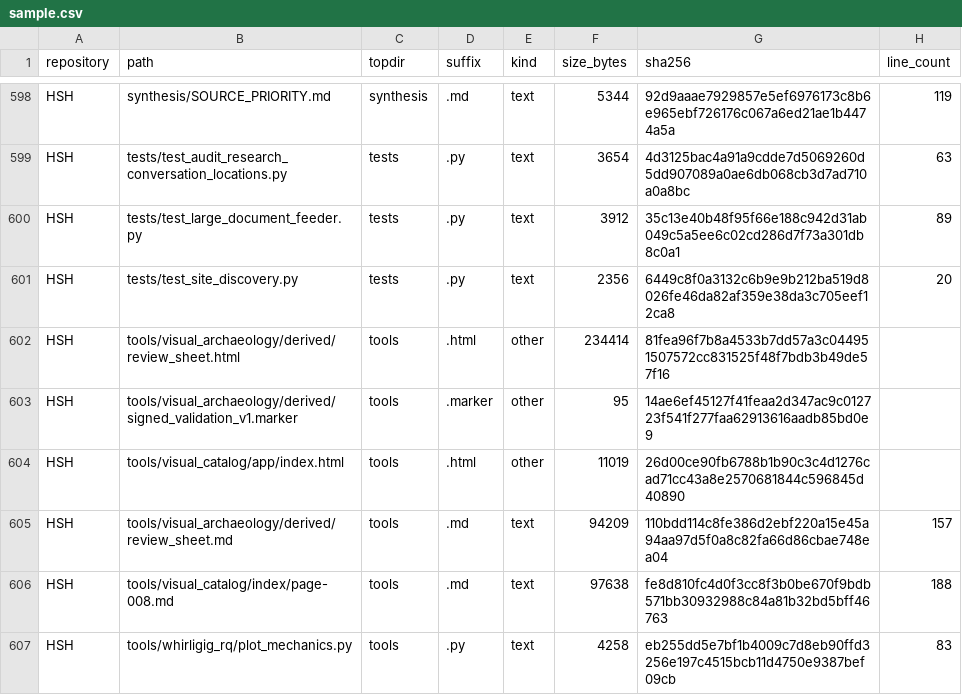
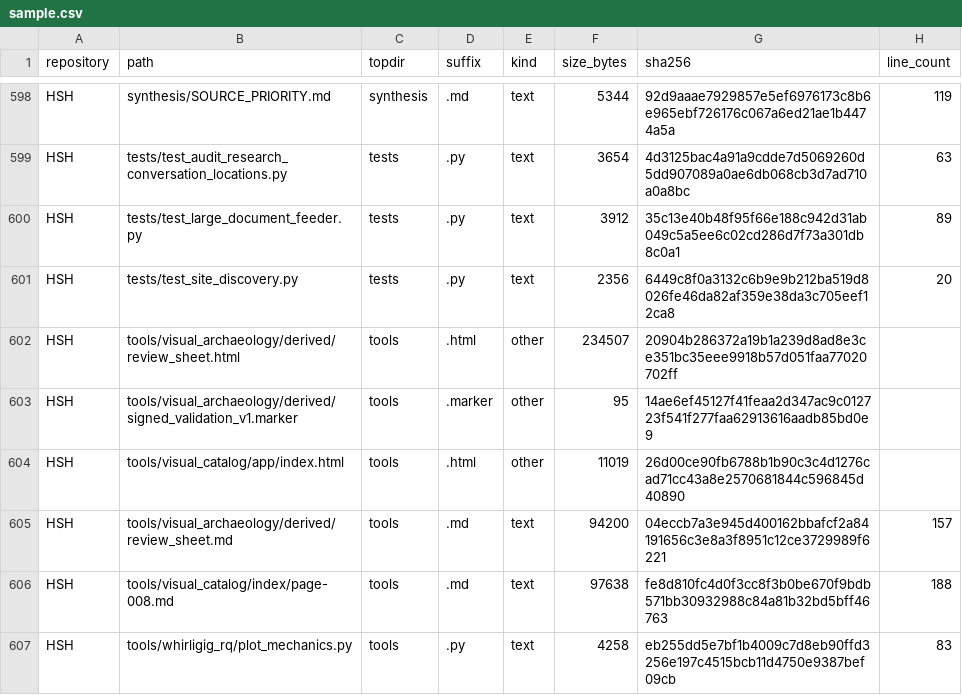
Before and after one commit to Satobloc/HSH_RESOURCES, a CSV file: SOURCE_INVENTORY/SABLE/source_inventory_run/sample.csv, drawn as a sheet; only a part is shown, gaps mark what is left out.

```diff
--- a/SOURCE_INVENTORY/SABLE/source_inventory_run/sample.csv
+++ b/SOURCE_INVENTORY/SABLE/source_inventory_run/sample.csv
@@ -601,6 +601,6 @@ HSH,tests/test_large_document_feeder.py,tests,.py,text,3912,35c13e40b48f95f66e18
 HSH,tests/test_site_discovery.py,tests,.py,text,2356,6449c8f0a3132c6b9e9b212ba519d8026fe46da82af359e38da3c705eef12ca8,20
-HSH,tools/visual_archaeology/derived/review_sheet.html,tools,.html,other,234414,81fea96f7b8a4533b7dd57a3c044951507572cc831525f48f7bdb3b49de57f16,
+HSH,tools/visual_archaeology/derived/review_sheet.html,tools,.html,other,234507,20904b286372a19b1a239d8ad8e3ce351bc35eee9918b57d051faa77020702ff,
 HSH,tools/visual_archaeology/derived/signed_validation_v1.marker,tools,.marker,other,95,14ae6ef45127f41feaa2d347ac9c012723f541f277faa62913616aadb85bd0e9,
 HSH,tools/visual_catalog/app/index.html,tools,.html,other,11019,26d00ce90fb6788b1b90c3c4d1276cad71cc43a8e2570681844c596845d40890,
-HSH,tools/visual_archaeology/derived/review_sheet.md,tools,.md,text,94209,110bdd114c8fe386d2ebf220a15e45a94aa97d5f0a8c82fa66d86cbae748ea04,157
+HSH,tools/visual_archaeology/derived/review_sheet.md,tools,.md,text,94200,04eccb7a3e945d400162bbafcf2a84191656c3e8a3f8951c12ce3729989f6221,157
 HSH,tools/visual_catalog/index/page-008.md,tools,.md,text,97638,fe8d810fc4d0f3cc8f3b0be670f9bdb571bb30932988c84a81b32bd5bff46763,188
```
Also changed, not shown: 3 other files.
